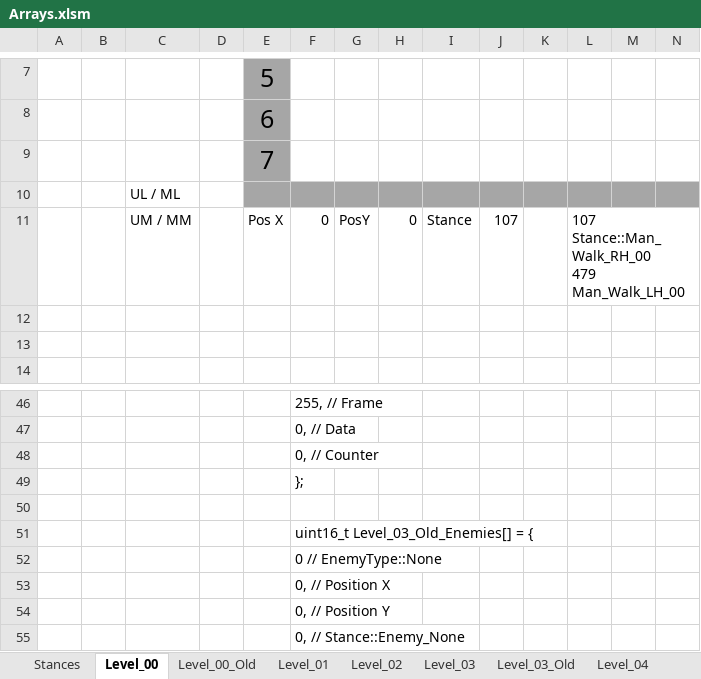
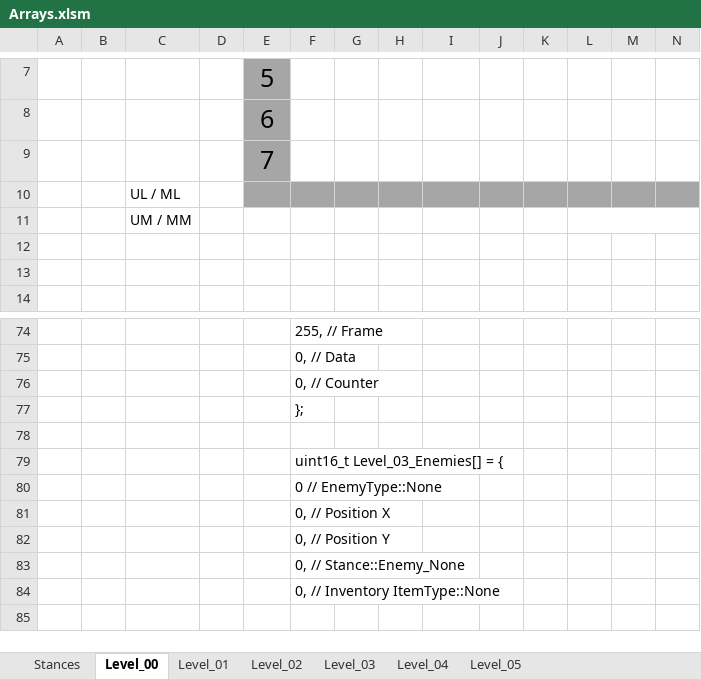
Before and after one commit to Press-Play-On-Tape/ChakanaChallenge, an Excel workbook: Arrays.xlsm, sheet Level_00, drawn as a sheet; only a part is shown, gaps mark what is left out; the shorter side is filled out with more unchanged rows; values as stored, in another font and other column widths than the file's, no borders; charts and pictures not drawn; removed rows and columns are numbered as before the commit, all else as after; rows hold the shown columns only; ↵ is a line break in a cell; the diff covers the shown part only; the diff names each change by its address in the sheet, - before the commit and + after, or states it on an @@ line.

```diff
--- a/Arrays.xlsm (sheet Level_00)
+++ b/Arrays.xlsm (sheet Level_00)
-sheet tab: Level_00_Old
-sheet tab: Level_03_Old
-row 11:  |  | UM / MM |  | Pos X | 0 | PosY | 0 | Stance | 107 |  | 107 Stance::Man_Walk_RH_00 ↵ 479 Man_Walk_LH_00
+row 11:  |  | UM / MM
-F79: uint16_t Level_03_Old_Enemies[] = {
+F79: uint16_t Level_03_Enemies[] = {
```
Also changed, not shown: 28 added rows and 16 edited cells elsewhere in this sheet, sheet Level_02, sheet Level_04, sheet Level_05, sheet Level_01, sheet Level_03, other sheet tabs, charts or pictures, 16 other files.
